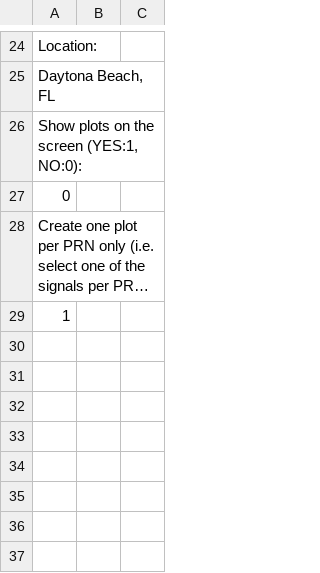
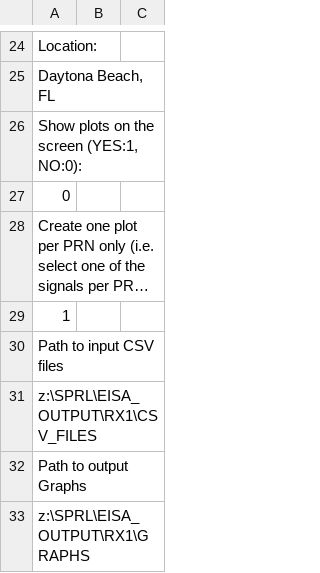
Before and after one commit to nicolasgapa/EISA, a CSV file: Graphing/graph_settings_default.csv, drawn as a sheet; only a part is shown, gaps mark what is left out; long unchanged cells end in …; the diff names each change by its address in the sheet, - before the commit and + after, or states it on an @@ line.

```diff
--- a/Graphing/graph_settings_default.csv
+++ b/Graphing/graph_settings_default.csv
+row 30: Path to input CSV files
+row 31: z:\SPRL\EISA_OUTPUT\RX1\CSV_FILES
+row 32: Path to output Graphs
+row 33: z:\SPRL\EISA_OUTPUT\RX1\GRAPHS
```
Also changed, not shown: Parsing/parse_settings_default.csv, 7 other files.
